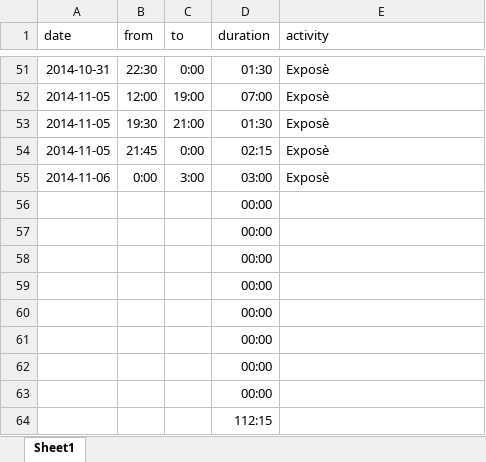
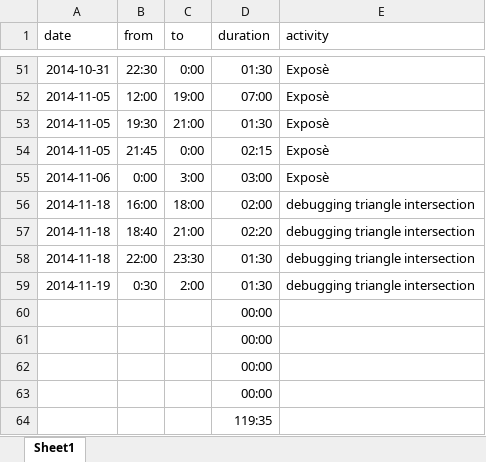
Before and after one commit to bernhardmgruber/master_thesis, an Excel workbook: documents/timelog.xlsx, sheet Sheet1, drawn as a sheet; only a part is shown, gaps mark what is left out; values as stored, in another font and other column widths than the file's, no borders; removed rows and columns are numbered as before the commit, all else as after; the diff names each change by its address in the sheet, - before the commit and + after, or states it on an @@ line.

Commit message:
timelog

```diff
--- a/documents/timelog.xlsx (sheet Sheet1)
+++ b/documents/timelog.xlsx (sheet Sheet1)
+row 56: 2014-11-18 | 16:00 | 18:00 | 02:00 | debugging triangle intersection
+row 57: 2014-11-18 | 18:40 | 21:00 | 02:20 | debugging triangle intersection
+row 58: 2014-11-18 | 22:00 | 23:30 | 01:30 | debugging triangle intersection
+row 59: 2014-11-19 | 0:30 | 2:00 | 01:30 | debugging triangle intersection
-D64 (duration): 00:00
+D64 (duration): 119:35
-row 61:  |  |  | 00:00
-row 62:  |  |  | 00:00
-row 63:  |  |  | 00:00
-row 64:  |  |  | 112:15
```
Also changed, not shown: formulas that keep their value.
